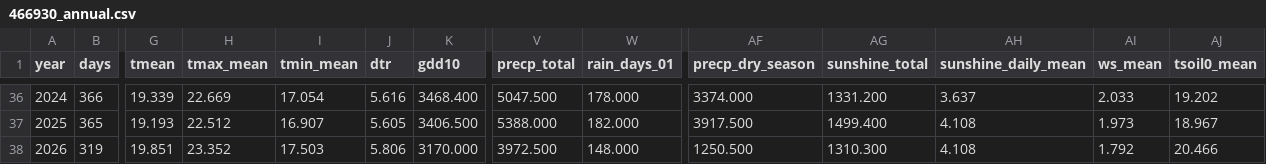
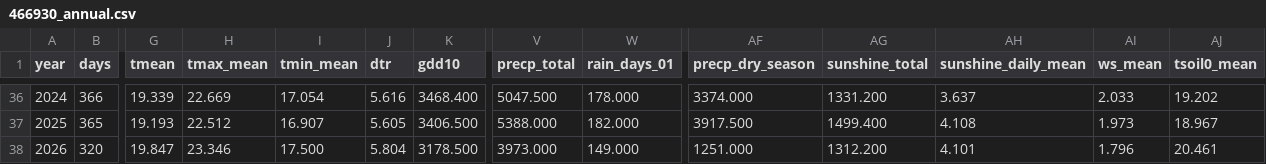
Before and after one commit to BunnyTailGra22/Five-Great-Elements, a CSV file: data/processed/466930_annual.csv, drawn as a sheet; only a part is shown, gaps mark what is left out; the diff names each change by its address in the sheet, - before the commit and + after, or states it on an @@ line.

```diff
--- a/data/processed/466930_annual.csv
+++ b/data/processed/466930_annual.csv
-B38 (days): 319
+B38 (days): 320
-G38 (tmean): 19.851
+G38 (tmean): 19.847
-H38 (tmax_mean): 23.352
+H38 (tmax_mean): 23.346
-I38 (tmin_mean): 17.503
+I38 (tmin_mean): 17.500
-J38 (dtr): 5.806
+J38 (dtr): 5.804
-K38 (gdd10): 3170.000
+K38 (gdd10): 3178.500
-V38 (precp_total): 3972.500
+V38 (precp_total): 3973.000
-W38 (rain_days_01): 148.000
+W38 (rain_days_01): 149.000
-AF38 (precp_dry_season): 1250.500
+AF38 (precp_dry_season): 1251.000
-AG38 (sunshine_total): 1310.300
+AG38 (sunshine_total): 1312.200
-AH38 (sunshine_daily_mean): 4.108
+AH38 (sunshine_daily_mean): 4.101
-AI38 (ws_mean): 1.792
+AI38 (ws_mean): 1.796
-AJ38 (tsoil0_mean): 20.466
+AJ38 (tsoil0_mean): 20.461
```
Also changed, not shown: data/processed/82A750_annual.csv, data/processed/82A750_coverage.csv, 11 other files.
